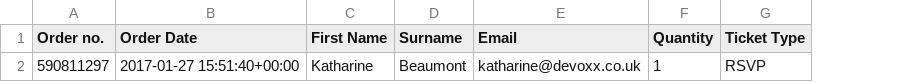
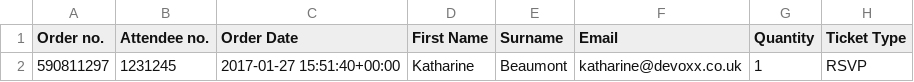
Before and after one commit to katharinebeaumont/badge-service, a CSV file: src/main/resources/event-report.csv, drawn as a sheet; only a part is shown; the diff names each change by its address in the sheet, - before the commit and + after, or states it on an @@ line.

```diff
--- a/src/main/resources/event-report.csv
+++ b/src/main/resources/event-report.csv
+column B (Attendee no.), row 2: 1231245
```
Also changed, not shown: 3 other files.
